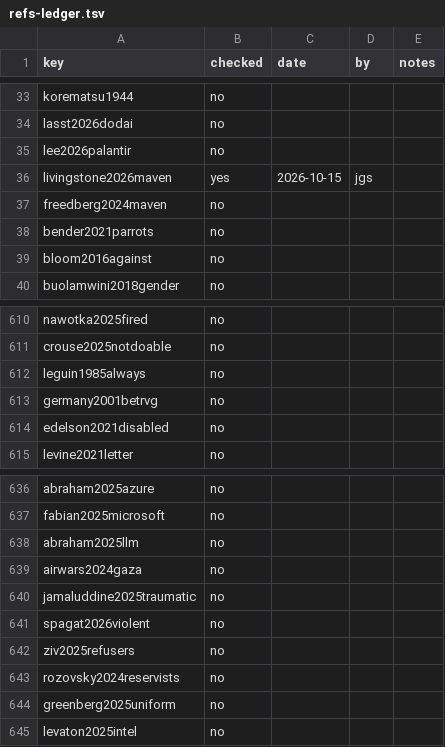
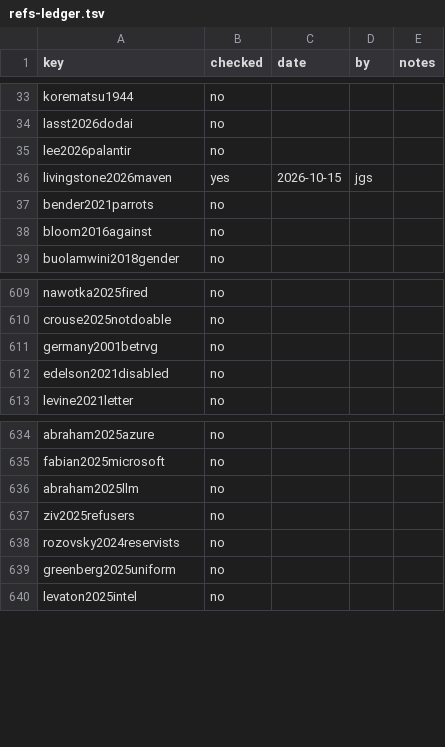
Before and after one commit to iterabloom/antifascist.intelligence, a TSV file: finishing/refs-ledger.tsv, drawn as a sheet; only a part is shown, gaps mark what is left out.

Commit message:
D-1295 to D-1298: the distillation held to 7.4 percent of the manuscript's word count, ten entries shortened by Opus writers and read by fresh Opus checkers, three corrected (finishing/distillation.md, finishing/pipeline.md rule 8); distillation.py --check counts the entries against the target and fails over it once every unit is up to date; refs_ledger.py --check lists bibliography entries the manuscript does not cite, with finishing/refs-kept-uncited.tsv for those kept on purpose; five uncited entries moved from refs.bib to unused_bibliography.bib, the ledger and draft-status.tex regenerated at 11/816; STATE's open list brought up to date; no proof build run
Signed-off-by: jgstern-agent <josh-agent@iterabloom.com>

```diff
--- a/finishing/refs-ledger.tsv
+++ b/finishing/refs-ledger.tsv
@@ -36,3 +36,2 @@ lee2026palantir	no
 livingstone2026maven	yes	2026-10-15	jgs	
-freedberg2024maven	no			
 bender2021parrots	no			
@@ -611,3 +610,2 @@ nawotka2025fired	no
 crouse2025notdoable	no			
-leguin1985always	no			
 germany2001betrvg	no			
@@ -638,5 +636,2 @@ fabian2025microsoft	no
 abraham2025llm	no			
-airwars2024gaza	no			
-jamaluddine2025traumatic	no			
-spagat2026violent	no			
 ziv2025refusers	no			
```
Also changed, not shown: finishing/distillation.tsv, 10 other files.
